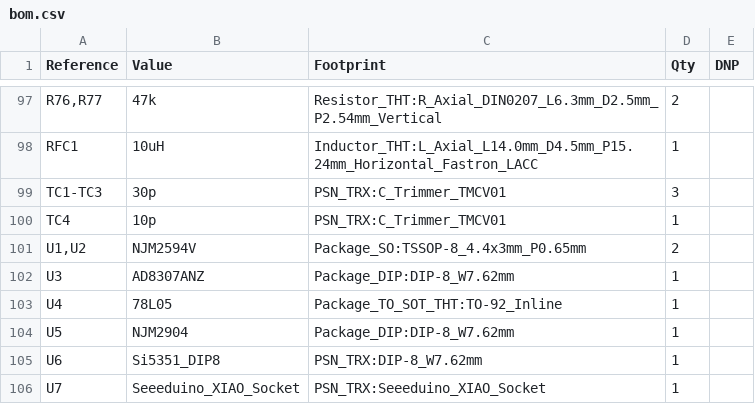
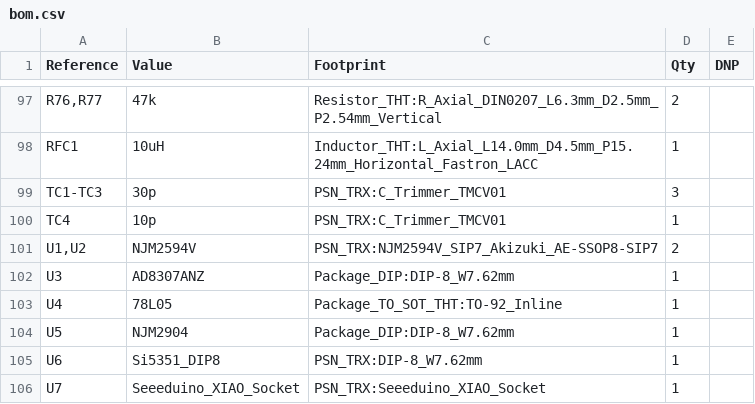
Before and after one commit to kazushinjo/PSN_TRX_XIAO_ESP32C3-V2.1, a CSV file: kicad/bom.csv, drawn as a sheet; only a part is shown, gaps mark what is left out.

Commit message:
U1・U2 を秋月の NJM2594V SIP 化基板（113476）に変更し、表面実装部品をなくす
- 部品形 PSN_TRX:NJM2594V_SIP7_Akizuki_AE-SSOP8-SIP7 を追加（SIP-7、P2.54mm、穴 φ1.0、
  基板 18.5 x 8.0mm、μPC1037HA と同じピン配置 1 V+・2 OUT1・3 OUT2・4 GND・5 SIG・6 BYP・7 CARR）
- 回路図: NJM2594 シンボルから 8 番ピン（NC）と NC 記号を外し、部品形・説明を更新
- 基板: U1・U2 を縦置きにし C11・D1・C27・C28・R27 を移動、U1・U2 まわりの配線を freerouting で
  引き直し（既存配線は固定）、+12V・D1-K を 0.4〜0.8mm に、U1・U2 の 4 番の GND スポークを 45°、
  部品番号の位置を調整（R27・C10 は空きがないため基板の番号は非表示）
- 部品表・購入表（113476、¥200）、BOM.md、組み立て説明書ほか docx 4 本、段階組立の図（段階 0 をなくし
  U1 は段階 8・U2 は段階 5 の最後に）、間違いやすい部品形、JLCPCB 提出資料、製造データを更新
DRC 0・未配線 0・回路図との不一致 0、ERC は除外済み 8 件のみ

```diff
--- a/kicad/bom.csv
+++ b/kicad/bom.csv
@@ -100,3 +100,3 @@
 "TC4","10p","PSN_TRX:C_Trimmer_TMCV01","1",""
-"U1,U2","NJM2594V","Package_SO:TSSOP-8_4.4x3mm_P0.65mm","2",""
+"U1,U2","NJM2594V","PSN_TRX:NJM2594V_SIP7_Akizuki_AE-SSOP8-SIP7","2",""
 "U3","AD8307ANZ","Package_DIP:DIP-8_W7.62mm","1",""
```
Also changed, not shown: kicad/PSN_TRX_pick_place.csv, kicad/bom_purchase.csv, 51 other files.
